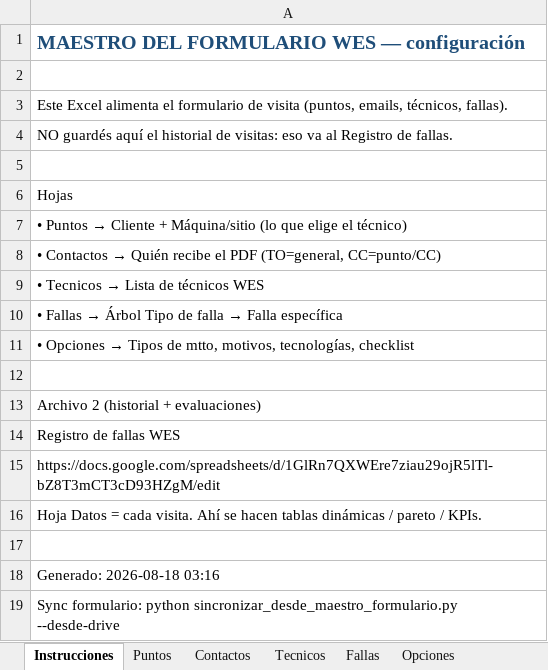
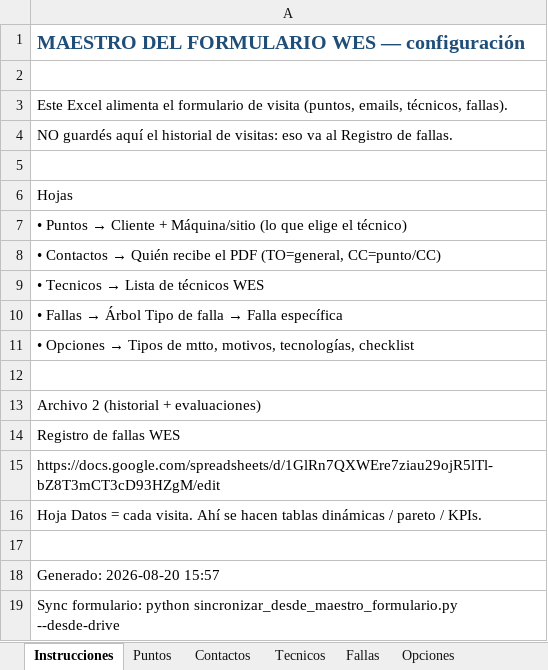
Before and after one commit to anibaloperacionesWes/wes-scripts, an Excel workbook: mantenimiento_wes/maestro/MAESTRO_FORMULARIO_WES.xlsx, sheet Instrucciones, drawn as a sheet; values as stored, in another font and other column widths than the file's, no borders; the diff names each change by its address in the sheet, - before the commit and + after, or states it on an @@ line.

```diff
--- a/mantenimiento_wes/maestro/MAESTRO_FORMULARIO_WES.xlsx (sheet Instrucciones)
+++ b/mantenimiento_wes/maestro/MAESTRO_FORMULARIO_WES.xlsx (sheet Instrucciones)
-A18: Generado: 2026-08-18 03:16
+A18: Generado: 2026-08-20 15:57
```
Also changed, not shown: sheet Opciones, mantenimiento_wes/MAESTRO_FORMULARIO_WES.xlsx, 1 other file.
